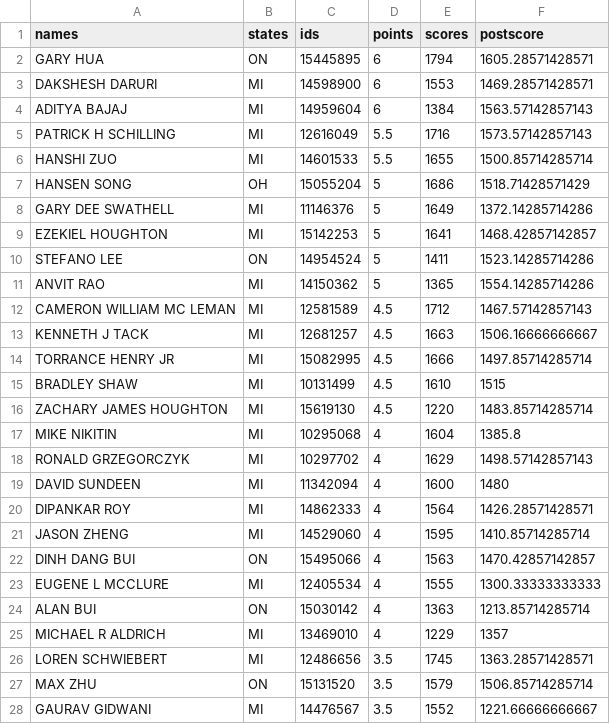
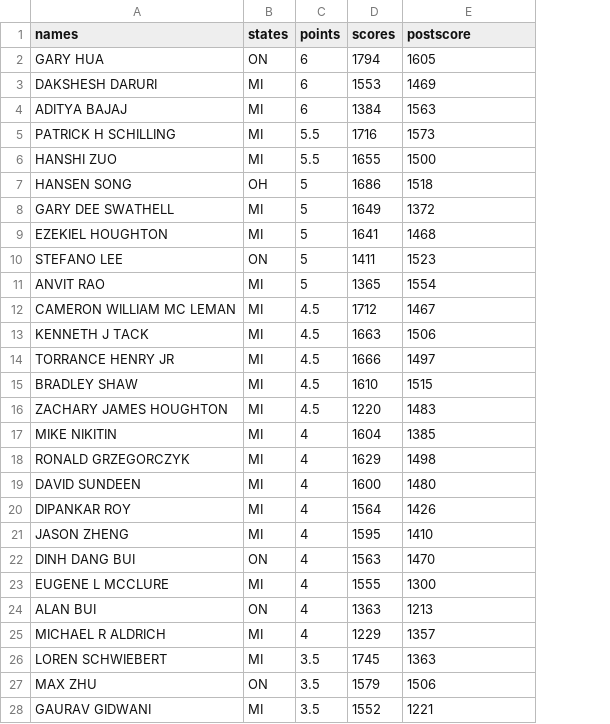
Before and after one commit to shahneilp/DATA607, a CSV file: Project 1/chessratings.csv, drawn as a sheet; only a part is shown; removed rows and columns are numbered as before the commit, all else as after; the diff covers the shown part only; the diff names each change by its address in the sheet, - before the commit and + after, or states it on an @@ line.

Commit message:
Updated output

```diff
--- a/Project 1/chessratings.csv
+++ b/Project 1/chessratings.csv
-column C (ids), rows 2-28: 15445895 | 14598900 | 14959604 | 12616049 | 14601533 | 15055204 | 11146376 | 15142253 | 14954524 | 14150362 | 12581589 | 12681257 | 15082995 | 10131499 | 15619130 | 10295068 | 10297702 | 11342094 | 14862333 | 14529060 | 15495066 | 12405534 | 15030142 | 13469010 | 12486656 | 15131520 | 14476567
-E2 (postscore): 1605.28571428571
+E2 (postscore): 1605
-E3 (postscore): 1469.28571428571
+E3 (postscore): 1469
-E4 (postscore): 1563.57142857143
+E4 (postscore): 1563
-E5 (postscore): 1573.57142857143
+E5 (postscore): 1573
-E6 (postscore): 1500.85714285714
+E6 (postscore): 1500
-E7 (postscore): 1518.71428571429
+E7 (postscore): 1518
-E8 (postscore): 1372.14285714286
+E8 (postscore): 1372
-E9 (postscore): 1468.42857142857
+E9 (postscore): 1468
-E10 (postscore): 1523.14285714286
+E10 (postscore): 1523
-E11 (postscore): 1554.14285714286
+E11 (postscore): 1554
-E12 (postscore): 1467.57142857143
+E12 (postscore): 1467
-E13 (postscore): 1506.16666666667
+E13 (postscore): 1506
-E14 (postscore): 1497.85714285714
+E14 (postscore): 1497
-E16 (postscore): 1483.85714285714
+E16 (postscore): 1483
-E17 (postscore): 1385.8
+E17 (postscore): 1385
-E18 (postscore): 1498.57142857143
+E18 (postscore): 1498
-E20 (postscore): 1426.28571428571
+E20 (postscore): 1426
-E21 (postscore): 1410.85714285714
+E21 (postscore): 1410
-E22 (postscore): 1470.42857142857
+E22 (postscore): 1470
-E23 (postscore): 1300.33333333333
+E23 (postscore): 1300
-E24 (postscore): 1213.85714285714
+E24 (postscore): 1213
-E26 (postscore): 1363.28571428571
+E26 (postscore): 1363
-E27 (postscore): 1506.85714285714
+E27 (postscore): 1506
-E28 (postscore): 1221.66666666667
+E28 (postscore): 1221
```
Also changed, not shown: 27 edited cells elsewhere in this file.
